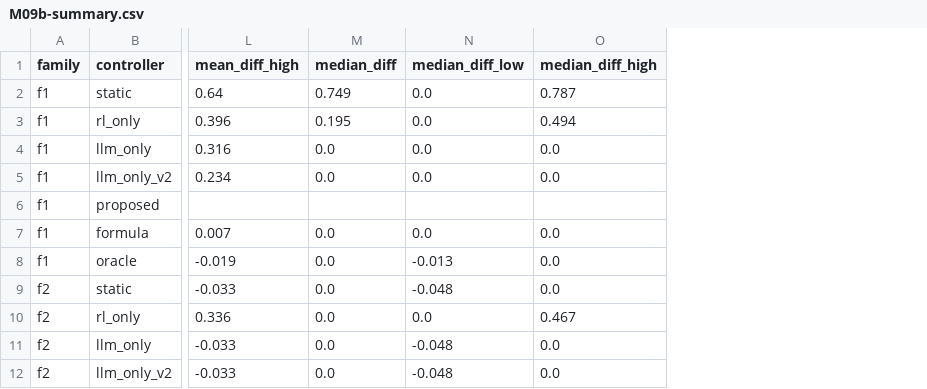
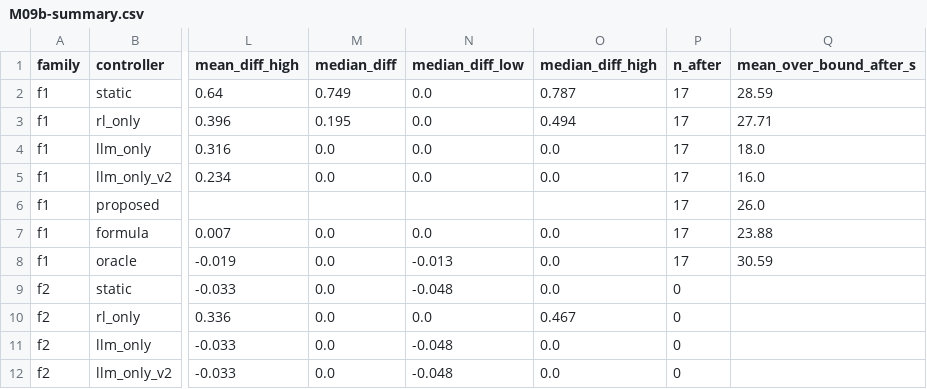
Before and after one commit to SouhailBourhim/Agentic_AI_For_RIC_in_O_RAN, a CSV file: docs/learn/data/M09b-summary.csv, drawn as a sheet; only a part is shown, gaps mark what is left out; the diff names each change by its address in the sheet, - before the commit and + after, or states it on an @@ line.

Commit message:
Review follow-up step 0: spent held-out sets registered in git (goal test, M08b) and refused on a clean clone; evidence manifest of models, runs, results and MLflow (mlops.archive); over-bound-after-window column in the benchmark summary; ruff bug rules in CI, 14 small fixes; DECISIONS and PLAN §9 (M09g, M09h before M09d)

```diff
--- a/docs/learn/data/M09b-summary.csv
+++ b/docs/learn/data/M09b-summary.csv
+column P (n_after), rows 2-12: 17 | 17 | 17 | 17 | 17 | 17 | 17 | 0 | 0 | 0 | 0
+column Q (mean_over_bound_after_s), rows 2-8: 28.59 | 27.71 | 18.0 | 16.0 | 26.0 | 23.88 | 30.59
```
Also changed, not shown: 26 other files.
